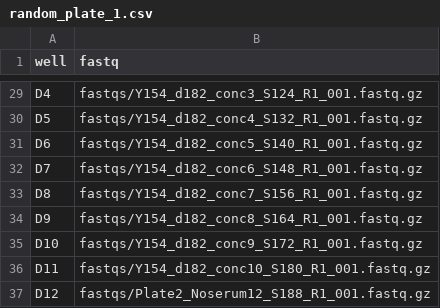
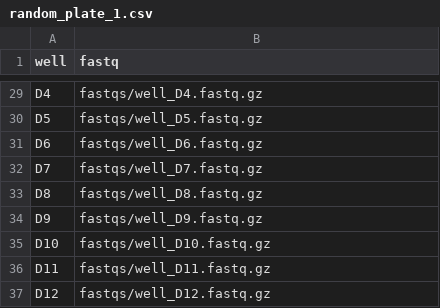
Before and after one commit to jbloomlab/seqneut-pipeline, a CSV file: test_example/data/miscellaneous_plates/random_plate_1.csv, drawn as a sheet; only a part is shown, gaps mark what is left out; the diff covers the shown part only; the diff names each change by its address in the sheet, - before the commit and + after, or states it on an @@ line.

Commit message:
configure miscellaneous plate to use new `upstream2`

```diff
--- a/test_example/data/miscellaneous_plates/random_plate_1.csv
+++ b/test_example/data/miscellaneous_plates/random_plate_1.csv
-B29 (fastq): fastqs/Y154_d182_conc3_S124_R1_001.fastq.gz
+B29 (fastq): fastqs/well_D4.fastq.gz
-B30 (fastq): fastqs/Y154_d182_conc4_S132_R1_001.fastq.gz
+B30 (fastq): fastqs/well_D5.fastq.gz
-B31 (fastq): fastqs/Y154_d182_conc5_S140_R1_001.fastq.gz
+B31 (fastq): fastqs/well_D6.fastq.gz
-B32 (fastq): fastqs/Y154_d182_conc6_S148_R1_001.fastq.gz
+B32 (fastq): fastqs/well_D7.fastq.gz
-B33 (fastq): fastqs/Y154_d182_conc7_S156_R1_001.fastq.gz
+B33 (fastq): fastqs/well_D8.fastq.gz
-B34 (fastq): fastqs/Y154_d182_conc8_S164_R1_001.fastq.gz
+B34 (fastq): fastqs/well_D9.fastq.gz
-B35 (fastq): fastqs/Y154_d182_conc9_S172_R1_001.fastq.gz
+B35 (fastq): fastqs/well_D10.fastq.gz
-B36 (fastq): fastqs/Y154_d182_conc10_S180_R1_001.fastq.gz
+B36 (fastq): fastqs/well_D11.fastq.gz
-B37 (fastq): fastqs/Plate2_Noserum12_S188_R1_001.fastq.gz
+B37 (fastq): fastqs/well_D12.fastq.gz
```
Also changed, not shown: 27 edited cells elsewhere in this file, 1 other file.
